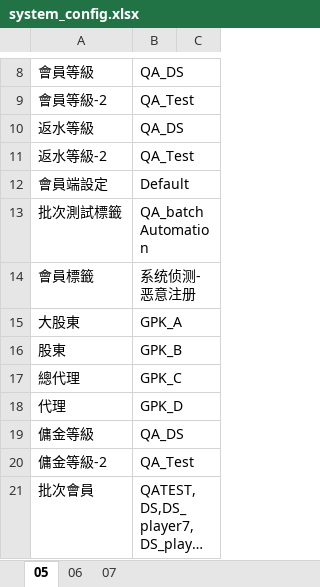
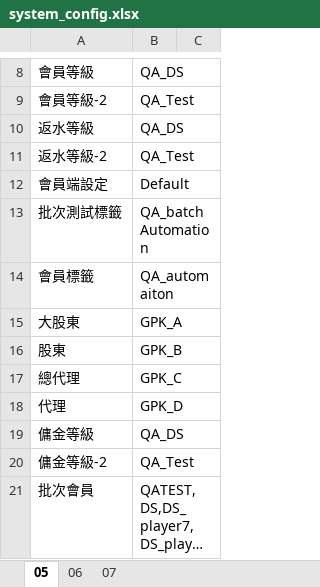
Before and after one commit to eos1209/auto_test, an Excel workbook: test_data/document/system_config.xlsx, sheet 05, drawn as a sheet; only a part is shown, gaps mark what is left out; long unchanged cells end in …; values as stored, in another font and other column widths than the file's, no borders; the diff names each change by its address in the sheet, - before the commit and + after, or states it on an @@ line.

```diff
--- a/test_data/document/system_config.xlsx (sheet 05)
+++ b/test_data/document/system_config.xlsx (sheet 05)
-B14: 系统侦测-恶意注册
+B14: QA_automaiton
```
Also changed, not shown: 5 other files.
